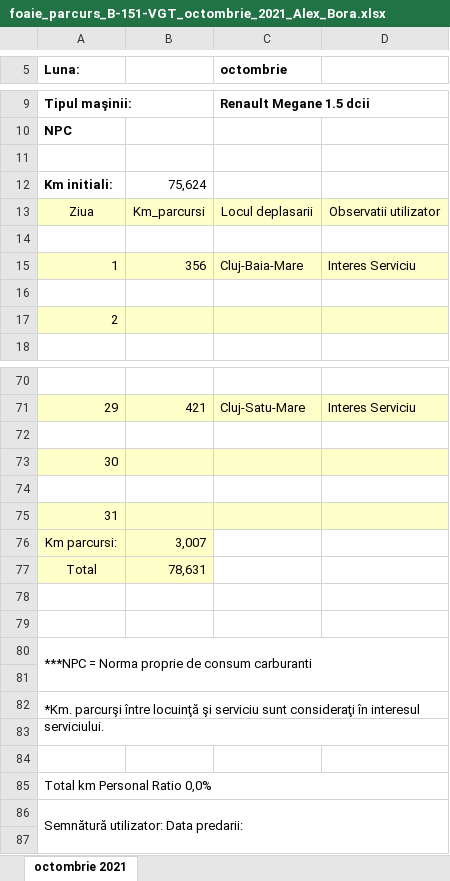
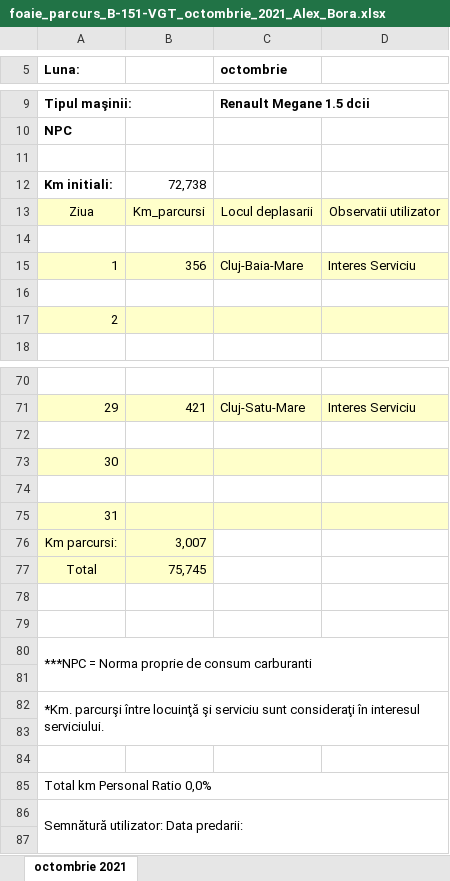
Before and after one commit to alexbora/parcurs, an Excel workbook: foaie_parcurs_B-151-VGT_octombrie_2021_Alex_Bora.xlsx, sheet octombrie 2021, drawn as a sheet; only a part is shown, gaps mark what is left out; values as stored, in another font and other column widths than the file's, no borders; charts and pictures not drawn; the diff names each change by its address in the sheet, - before the commit and + after, or states it on an @@ line.

```diff
--- a/foaie_parcurs_B-151-VGT_octombrie_2021_Alex_Bora.xlsx (sheet octombrie 2021)
+++ b/foaie_parcurs_B-151-VGT_octombrie_2021_Alex_Bora.xlsx (sheet octombrie 2021)
-B12: 75,624
+B12: 72,738
-B77: 78,631
+B77: 75,745
-A83:D83 merged
```
Also changed, not shown: formulas that keep their value, charts or pictures, foaie_parcurs_B-151-VGT_august_2021_Alex_Bora.xlsx, foaie_parcurs_B-151-VGT_decembrie_2021_Alex_Bora.xlsx, 5 other files.
